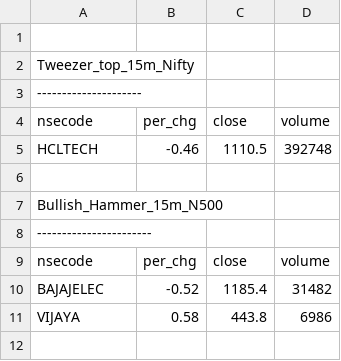
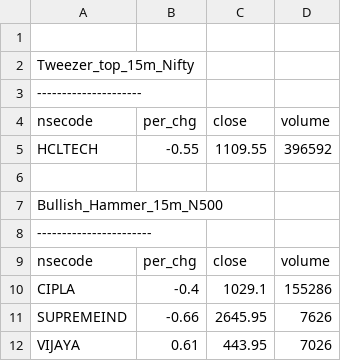
Before and after one commit to satishcse/mkt_updates, a CSV file: Candlesticks_Scans_ID.csv, drawn as a sheet.

```diff
--- a/Candlesticks_Scans_ID.csv
+++ b/Candlesticks_Scans_ID.csv
@@ -4,3 +4,3 @@ Tweezer_top_15m_Nifty,,,,
 nsecode,per_chg,close,volume
-HCLTECH,-0.46,1110.5,392748
+HCLTECH,-0.55,1109.55,396592
 
@@ -9,3 +9,4 @@ Bullish_Hammer_15m_N500,,,,
 nsecode,per_chg,close,volume
-BAJAJELEC,-0.52,1185.4,31482
-VIJAYA,0.58,443.8,6986
+CIPLA,-0.4,1029.1,155286
+SUPREMEIND,-0.66,2645.95,7626
+VIJAYA,0.61,443.95,7026
```
Also changed, not shown: Sector_Performance.csv, 4 other files.
